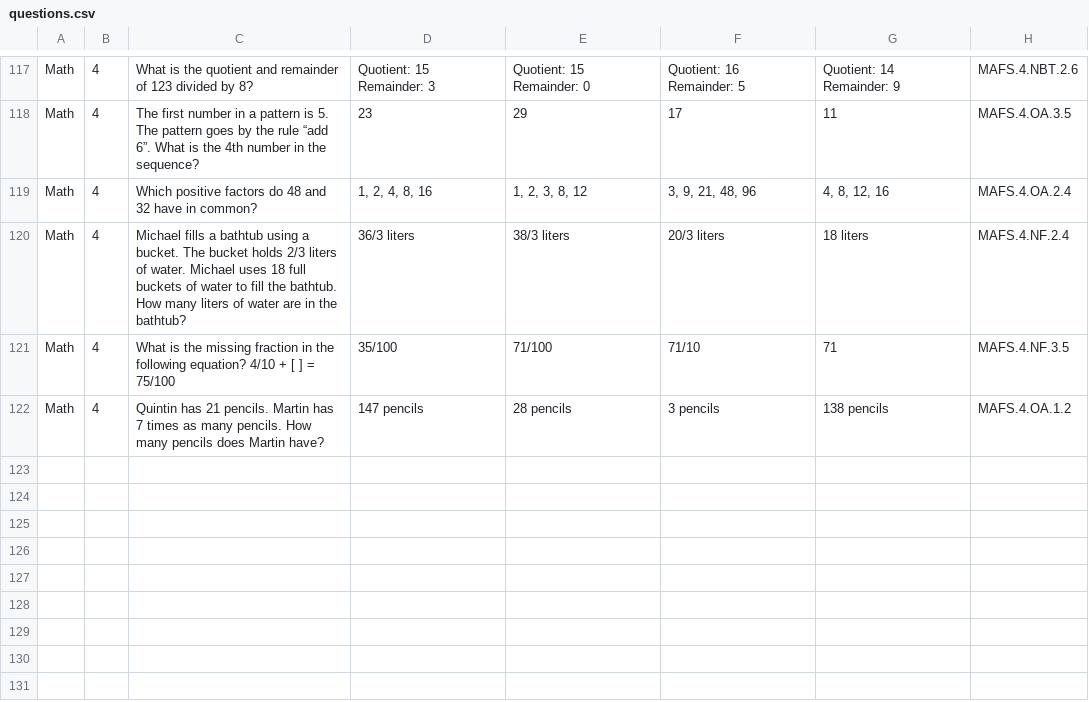
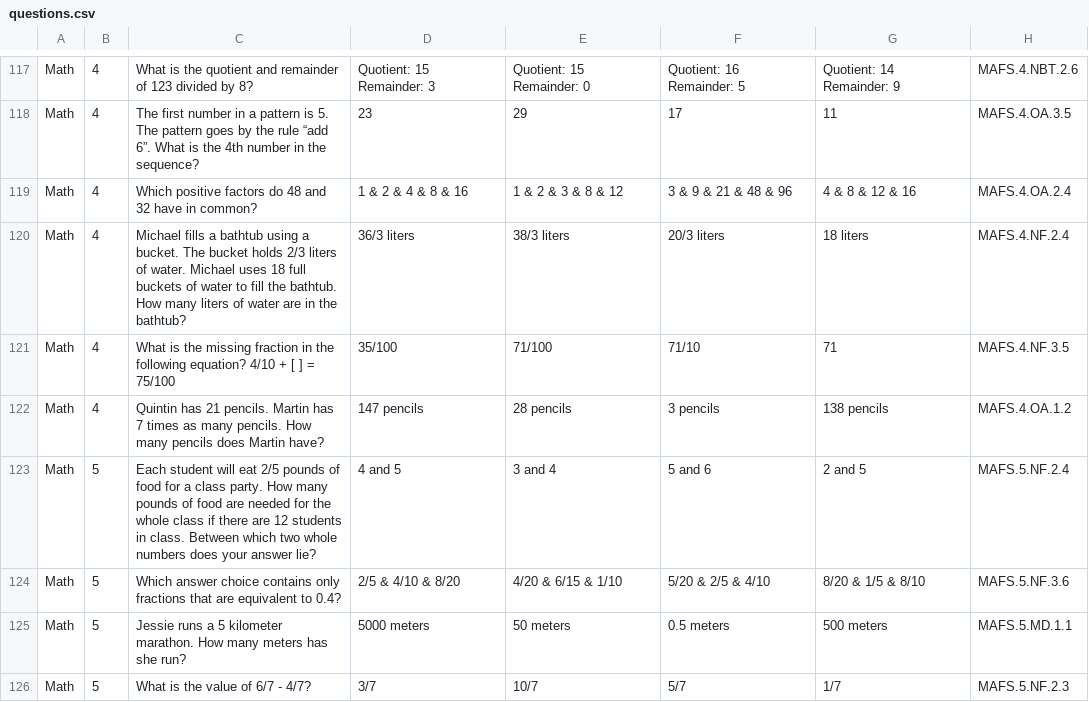
Before and after one commit to anirudh343/Software-Engineering-Project, a CSV file: app/src/main/res/raw/questions.csv, drawn as a sheet; only a part is shown, gaps mark what is left out; the diff covers the shown part only.

```diff
--- a/app/src/main/res/raw/questions.csv
+++ b/app/src/main/res/raw/questions.csv
@@ -118,3 +118,3 @@ Math,4,What is the quotient and remainder of 123 divided by 8?,Quotient: 15  Rem
 Math,4,The first number in a pattern is 5. The pattern goes by the rule “add 6”. What is the 4th number in the sequence?,23,29,17,11,MAFS.4.OA.3.5
-Math,4,Which positive factors do 48 and 32 have in common?,"1, 2, 4, 8, 16","1, 2, 3, 8, 12","3, 9, 21, 48, 96","4, 8, 12, 16",MAFS.4.OA.2.4
+Math,4,Which positive factors do 48 and 32 have in common?,1 & 2 & 4 & 8 & 16,1 & 2 & 3 & 8 & 12,3 & 9 & 21 & 48 & 96,4 & 8 & 12 & 16,MAFS.4.OA.2.4
 Math,4,Michael fills a bathtub using a bucket. The bucket holds 2/3 liters of water. Michael uses 18 full buckets of water to fill the bathtub. How many liters of water are in the bathtub?,36/3 liters,38/3 liters,20/3 liters,18 liters,MAFS.4.NF.2.4
@@ -122 +122,5 @@ Math,4,What is the missing fraction in the following equation? 4/10 + [  ] = 75/
 Math,4,Quintin has 21 pencils. Martin has 7 times as many pencils. How many pencils does Martin have?,147 pencils,28 pencils,3 pencils,138 pencils,MAFS.4.OA.1.2
+Math,5,Each student will eat 2/5 pounds of food for a class party. How many pounds of food are needed for the whole class if there are 12 students in class. Between which two whole numbers does your answer lie?,4 and 5,3 and 4,5 and 6,2 and 5,MAFS.5.NF.2.4
+Math,5,Which answer choice contains only fractions that are equivalent to 0.4?,2/5 & 4/10 & 8/20,4/20 & 6/15 & 1/10,5/20 & 2/5 & 4/10,8/20 & 1/5 & 8/10,MAFS.5.NF.3.6
+Math,5,Jessie runs a 5 kilometer marathon. How many meters has she run?,5000 meters,50 meters,0.5 meters,500 meters,MAFS.5.MD.1.1
+Math,5,What is the value of 6/7 - 4/7?,3/7,10/7,5/7,1/7,MAFS.5.NF.2.3
```
Also changed, not shown: 7 added rows and 12 edited cells elsewhere in this file, 5 other files.
